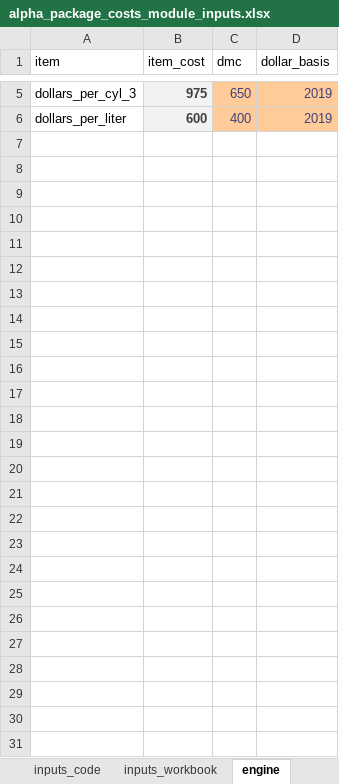
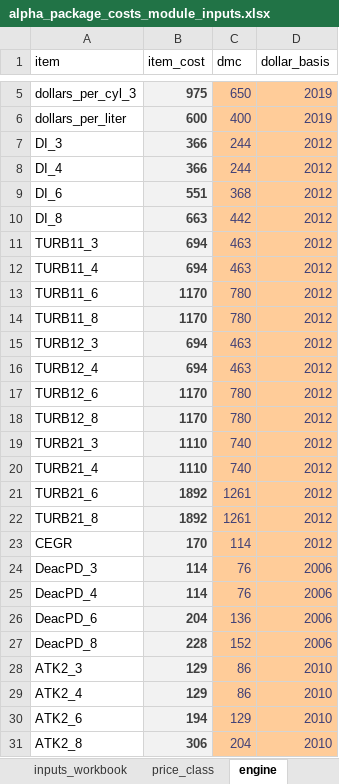
Before and after one commit to USEPA/EPA_OMEGA_Model, an Excel workbook: alpha_package_costs/alpha_package_costs_inputs/alpha_package_costs_module_inputs.xlsx, sheet engine, drawn as a sheet; only a part is shown, gaps mark what is left out; values as stored, in another font and other column widths than the file's, no borders; the diff names each change by its address in the sheet, - before the commit and + after, or states it on an @@ line.

Commit message:
Updated engine cost calculations with inputs now for $/cyl, $/liter displacement and a boost multiplier applied to boosted engines (for "robustness" and not to be confused with the turbo itself). This allows for more granularity in engine costs. Current input values are in the alpha_package_costs_module_inputs.xlsx file. Updated cost_clouds.csv and cost_curves.csv files using this new approach. In general, boosted engines have come down and unboosted up in cost. Easily changed if others dislike current inputs and/or the new approach.

```diff
--- a/alpha_package_costs/alpha_package_costs_inputs/alpha_package_costs_module_inputs.xlsx (sheet engine)
+++ b/alpha_package_costs/alpha_package_costs_inputs/alpha_package_costs_module_inputs.xlsx (sheet engine)
+sheet tab: price_class
+row 7: DI_3 | 366 | 244 | 2012
+row 8: DI_4 | 366 | 244 | 2012
+row 9: DI_6 | 551 | 368 | 2012
+row 10: DI_8 | 663 | 442 | 2012
+row 11: TURB11_3 | 694 | 463 | 2012
+row 12: TURB11_4 | 694 | 463 | 2012
+row 13: TURB11_6 | 1170 | 780 | 2012
+row 14: TURB11_8 | 1170 | 780 | 2012
+row 15: TURB12_3 | 694 | 463 | 2012
+row 16: TURB12_4 | 694 | 463 | 2012
+row 17: TURB12_6 | 1170 | 780 | 2012
+row 18: TURB12_8 | 1170 | 780 | 2012
+row 19: TURB21_3 | 1110 | 740 | 2012
+row 20: TURB21_4 | 1110 | 740 | 2012
+row 21: TURB21_6 | 1892 | 1261 | 2012
+row 22: TURB21_8 | 1892 | 1261 | 2012
+row 23: CEGR | 170 | 114 | 2012
+row 24: DeacPD_3 | 114 | 76 | 2006
+row 25: DeacPD_4 | 114 | 76 | 2006
+row 26: DeacPD_6 | 204 | 136 | 2006
+row 27: DeacPD_8 | 228 | 152 | 2006
+row 28: ATK2_3 | 129 | 86 | 2010
+row 29: ATK2_4 | 129 | 86 | 2010
+row 30: ATK2_6 | 194 | 129 | 2010
+row 31: ATK2_8 | 306 | 204 | 2010
```
Also changed, not shown: sheet trans, sheet et_dmc, sheet engine_tech, sheet nonaero, sheet ac, sheet weight, 6 more sheets, other sheet tabs, formulas that keep their value, 2 other files.
